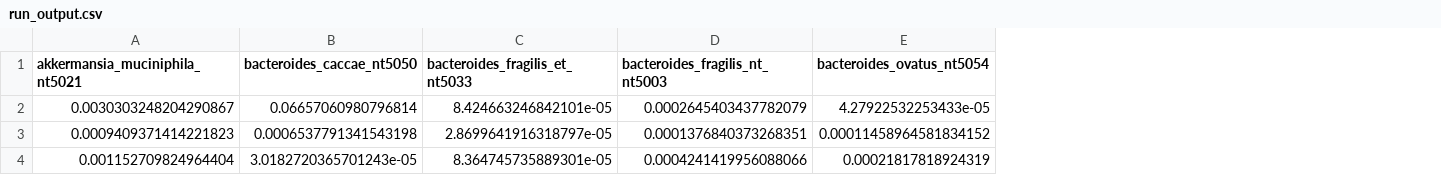
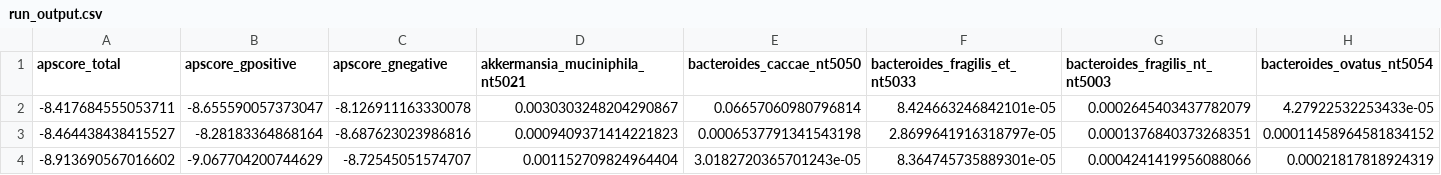
Before and after one commit to ersilia-os/eos6m2k, a CSV file: model/framework/examples/run_output.csv, drawn as a sheet; only a part is shown; the diff names each change by its address in the sheet, - before the commit and + after, or states it on an @@ line.

```diff
--- a/model/framework/examples/run_output.csv
+++ b/model/framework/examples/run_output.csv
+column A (apscore_total), rows 2-4: -8.417684555053711 | -8.464438438415527 | -8.913690567016602
+column B (apscore_gpositive), rows 2-4: -8.655590057373047 | -8.28183364868164 | -9.067704200744629
+column C (apscore_gnegative), rows 2-4: -8.126911163330078 | -8.687623023986816 | -8.72545051574707
```
Also changed, not shown: model/framework/columns/run_columns.csv, 3 other files.
